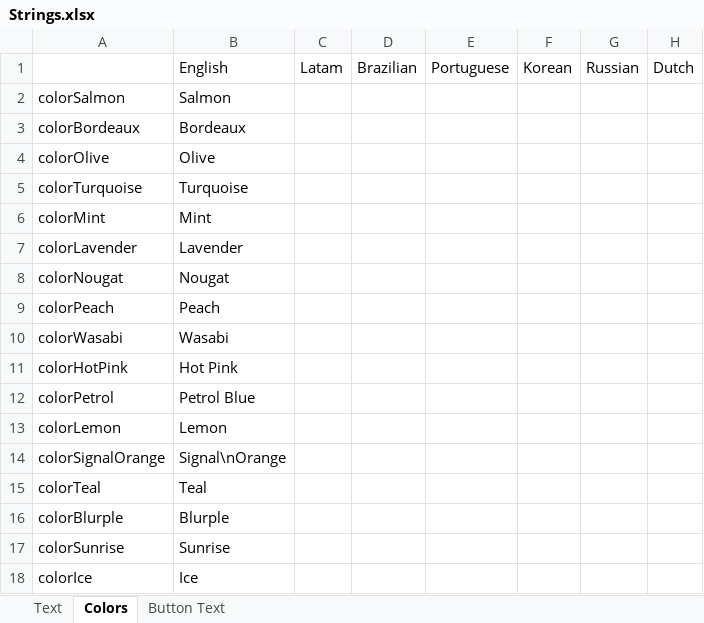
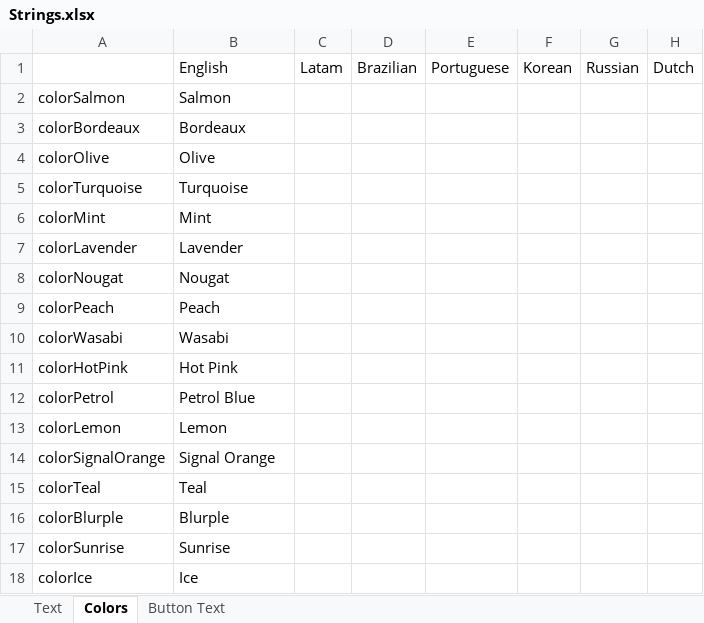
Before and after one commit to dabao40/TheOtherRolesGMIA, an Excel workbook: Strings.xlsx, sheet Colors, drawn as a sheet; only a part is shown; values as stored, in another font and other column widths than the file's, no borders; the diff names each change by its address in the sheet, - before the commit and + after, or states it on an @@ line.

```diff
--- a/Strings.xlsx (sheet Colors)
+++ b/Strings.xlsx (sheet Colors)
-B14: Signal\nOrange
+B14: Signal Orange
```
Also changed, not shown: sheet Text.
